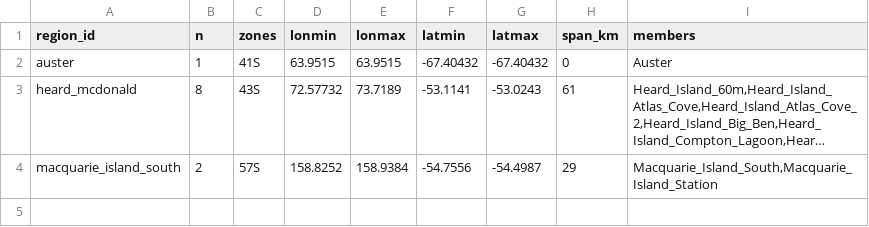
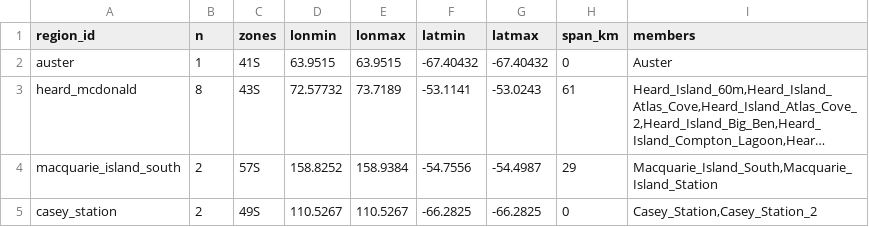
Before and after one commit to mdsumner/wildtiles, a CSV file: data/regions.csv, drawn as a sheet; long unchanged cells end in …; the diff names each change by its address in the sheet, - before the commit and + after, or states it on an @@ line.

```diff
--- a/data/regions.csv
+++ b/data/regions.csv
+row 5: casey_station | 2 | 49S | 110.5267 | 110.5267 | -66.2825 | -66.2825 | 0 | Casey_Station,Casey_Station_2
```
Also changed, not shown: 1 other file.
